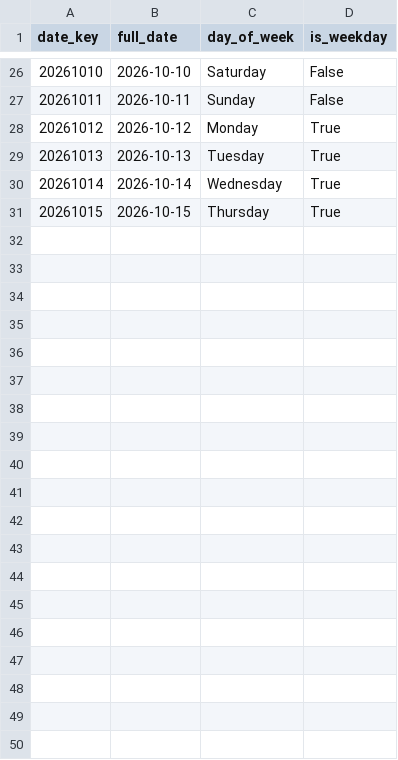
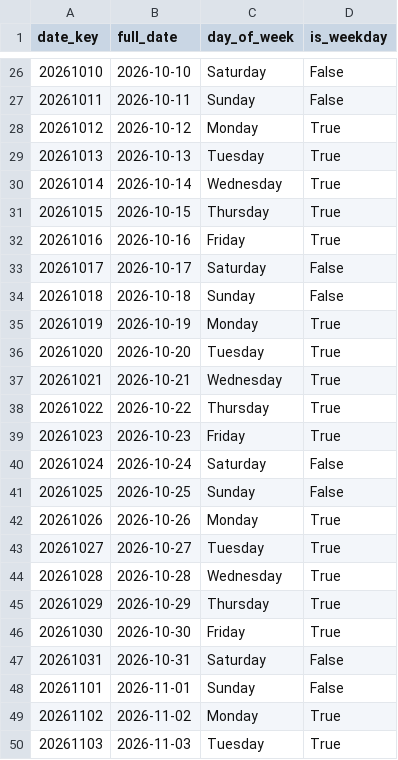
Before and after one commit to MSkandula/sydney-transit-intelligence-platform, a CSV file: tableau/extracts/dim_date.csv, drawn as a sheet; only a part is shown, gaps mark what is left out; the diff covers the shown part only.

```diff
--- a/tableau/extracts/dim_date.csv
+++ b/tableau/extracts/dim_date.csv
@@ -31 +31,20 @@ date_key,full_date,day_of_week,is_weekday
 20261015,2026-10-15,Thursday,True
+20261016,2026-10-16,Friday,True
+20261017,2026-10-17,Saturday,False
+20261018,2026-10-18,Sunday,False
+20261019,2026-10-19,Monday,True
+20261020,2026-10-20,Tuesday,True
+20261021,2026-10-21,Wednesday,True
+20261022,2026-10-22,Thursday,True
+20261023,2026-10-23,Friday,True
+20261024,2026-10-24,Saturday,False
+20261025,2026-10-25,Sunday,False
+20261026,2026-10-26,Monday,True
+20261027,2026-10-27,Tuesday,True
+20261028,2026-10-28,Wednesday,True
+20261029,2026-10-29,Thursday,True
+20261030,2026-10-30,Friday,True
+20261031,2026-10-31,Saturday,False
+20261101,2026-11-01,Sunday,False
+20261102,2026-11-02,Monday,True
+20261103,2026-11-03,Tuesday,True
```
Also changed, not shown: 24 added rows elsewhere in this file, tableau/extracts/dim_stop.csv, tableau/extracts/mart_alert_delay_impact.csv, 4 other files.
